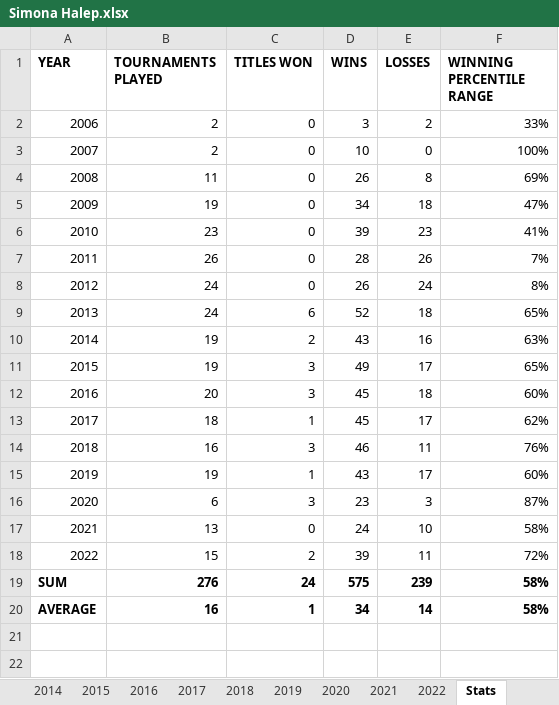
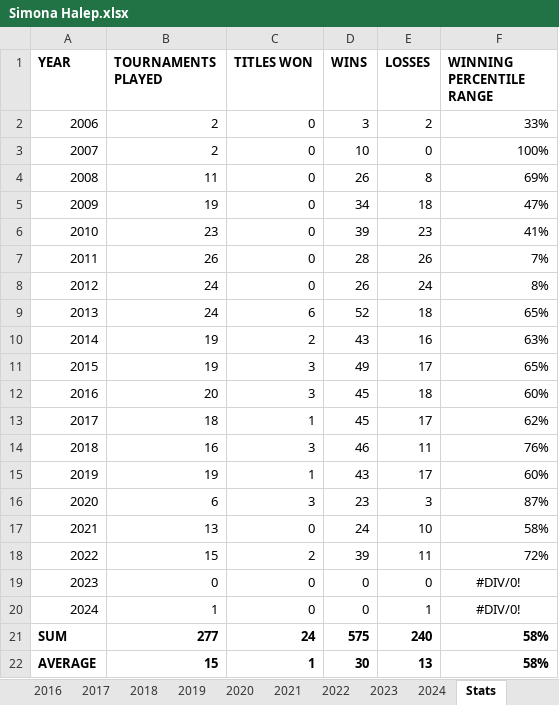
Before and after one commit to soumyavajjhala/soumyavajjhala.github.io, an Excel workbook: Tennis/WTA Tour/Simona Halep.xlsx, sheet Stats, drawn as a sheet; values as stored, in another font and other column widths than the file's, no borders; conditional formats not drawn; removed rows and columns are numbered as before the commit, all else as after; the diff names each change by its address in the sheet, - before the commit and + after, or states it on an @@ line.

Commit message:
Update tennis

```diff
--- a/Tennis/WTA Tour/Simona Halep.xlsx (sheet Stats)
+++ b/Tennis/WTA Tour/Simona Halep.xlsx (sheet Stats)
+sheet tab: 2023
+sheet tab: 2024
+row 19: 2023 | 0 | 0 | 0 | 0 | #DIV/0!
+row 20: 2024 | 1 | 0 | 0 | 1 | #DIV/0!
-B21 (TOURNAMENTS PLAYED): 276
+B21 (TOURNAMENTS PLAYED): 277
-E21 (LOSSES): 239
+E21 (LOSSES): 240
-row 20: AVERAGE | 16 | 1 | 34 | 14 | 58%
+row 22: AVERAGE | 15 | 1 | 30 | 13 | 58%
```
Also changed, not shown: formulas that keep their value, charts or pictures, Tennis/WTA Tour/Venus Williams.xlsx, Tennis/WTA Tour/WTA YTD Winning Percentile Range Leaderboad.xlsx.
